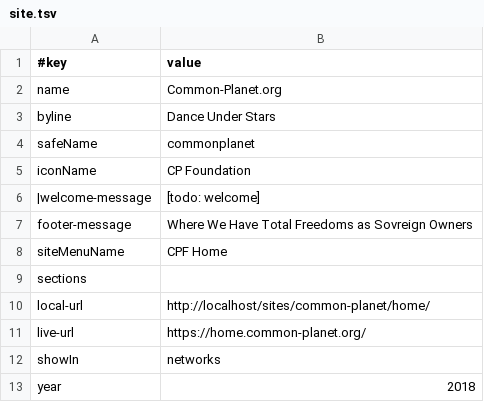
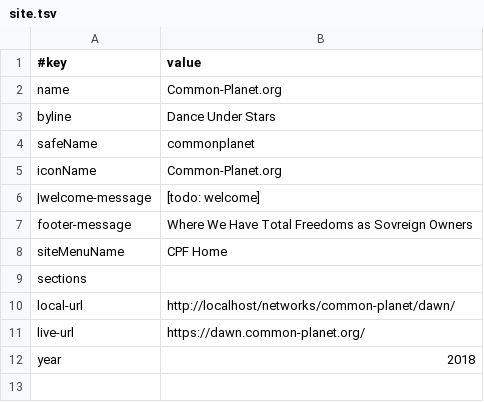
Before and after one commit to joyfulearth-sites/common-planet, a TSV file: data/site.tsv, drawn as a sheet.

```diff
--- a/data/site.tsv
+++ b/data/site.tsv
@@ -4,3 +4,3 @@ byline	Dance Under Stars
 safeName	commonplanet
-iconName	CP Foundation
+iconName	Common-Planet.org
 |welcome-message	[todo: welcome]
@@ -9,5 +9,4 @@ siteMenuName	CPF Home
 sections	
-local-url	http://localhost/sites/common-planet/home/
-live-url	https://home.common-planet.org/
-showIn	networks
+local-url	http://localhost/networks/common-planet/dawn/
+live-url	https://dawn.common-planet.org/
 year	2018
```
Also changed, not shown: adelina/data/site.tsv, creditism/data/site.tsv, 5 other files.
